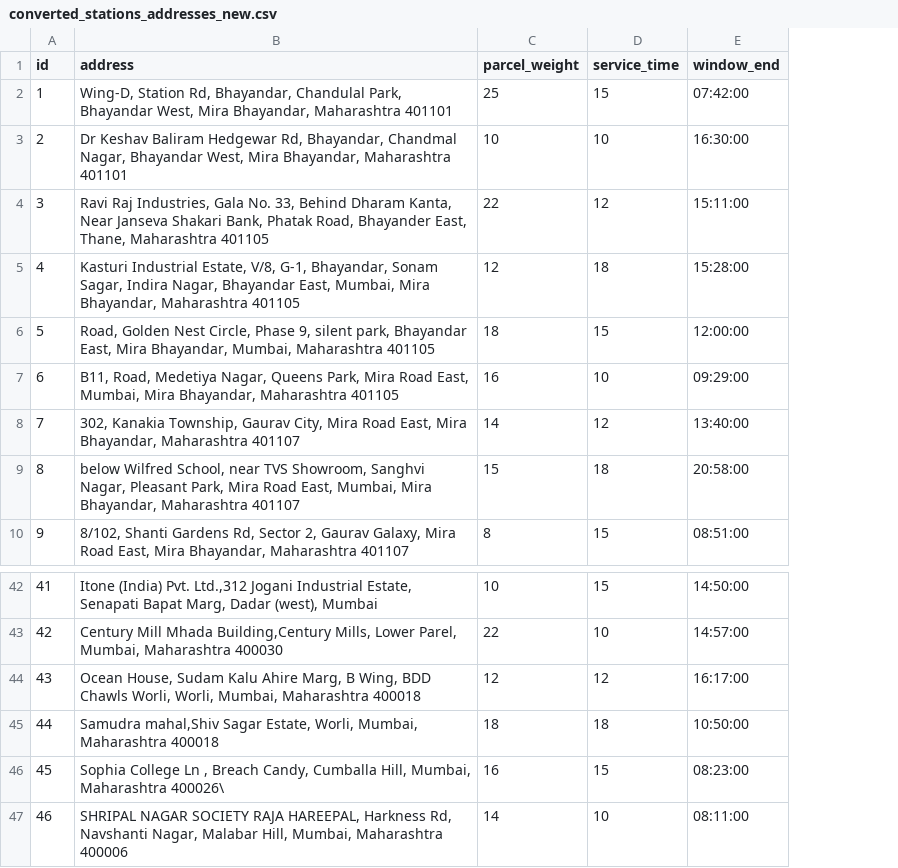
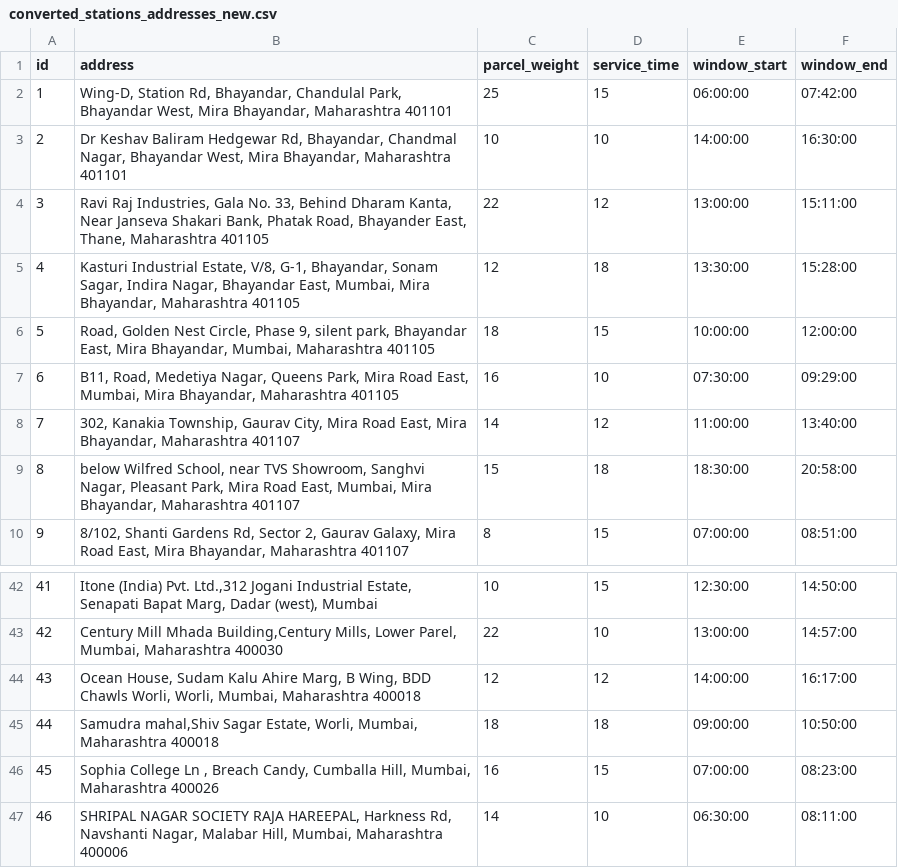
Before and after one commit to Rohan-Ghadage-AIQ/Gis_transportation, a CSV file: backend/converted_stations_addresses_new.csv, drawn as a sheet; only a part is shown, gaps mark what is left out; the diff names each change by its address in the sheet, - before the commit and + after, or states it on an @@ line.

Commit message:
Fix: Added Window_start in excel sheet

```diff
--- a/backend/converted_stations_addresses_new.csv
+++ b/backend/converted_stations_addresses_new.csv
+column E (window_start), rows 2-10: 06:00:00 | 14:00:00 | 13:00:00 | 13:30:00 | 10:00:00 | 07:30:00 | 11:00:00 | 18:30:00 | 07:00:00; rows 42-47: 12:30:00 | 13:00:00 | 14:00:00 | 09:00:00 | 07:00:00 | 06:30:00
-B46 (address): …Mumbai, Maharashtra 400026\
+B46 (address): …Mumbai, Maharashtra 400026
```
Also changed, not shown: 4 other files.
